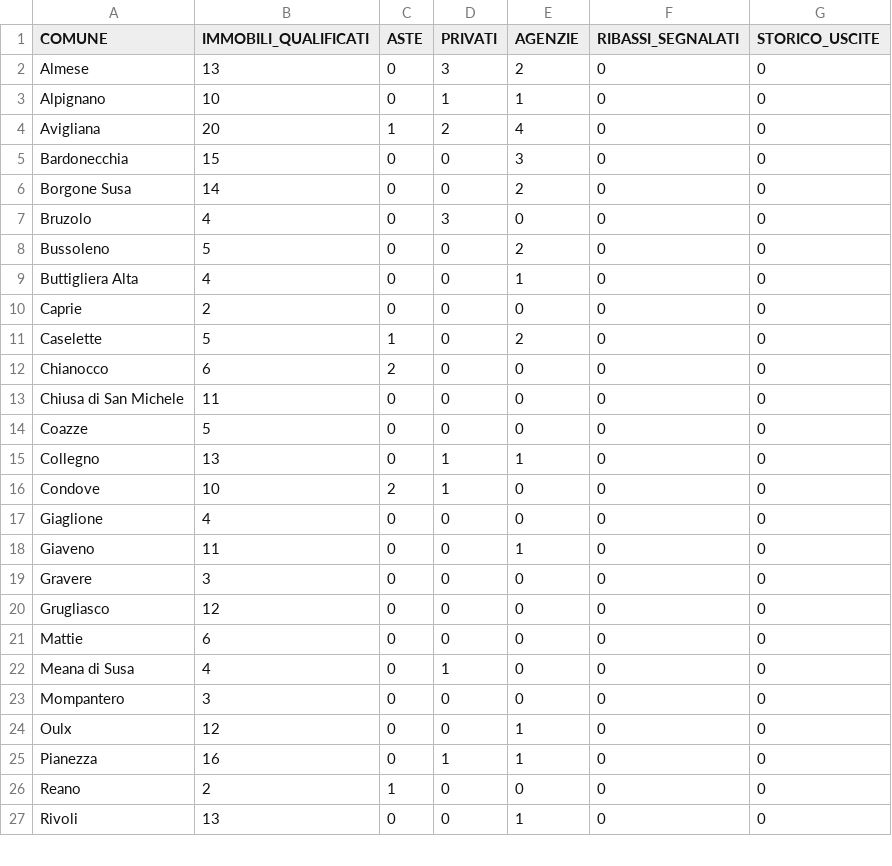
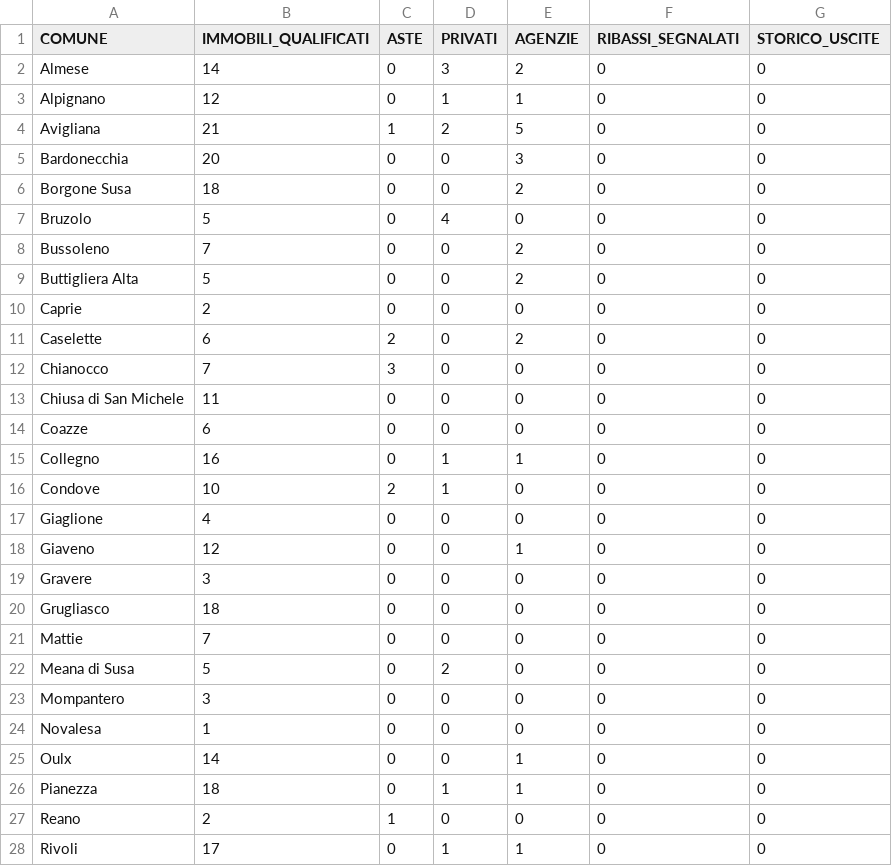
Before and after one commit to josephsocialmedia2-spec/immobili-in-zona, a CSV file: seller_radar_auto/data/intelligence/kpi_segnali.csv, drawn as a sheet; only a part is shown; the diff covers the shown part only.

```diff
--- a/seller_radar_auto/data/intelligence/kpi_segnali.csv
+++ b/seller_radar_auto/data/intelligence/kpi_segnali.csv
@@ -1,27 +1,28 @@
 COMUNE,IMMOBILI_QUALIFICATI,ASTE,PRIVATI,AGENZIE,RIBASSI_SEGNALATI,STORICO_USCITE
-Almese,13,0,3,2,0,0
-Alpignano,10,0,1,1,0,0
-Avigliana,20,1,2,4,0,0
-Bardonecchia,15,0,0,3,0,0
-Borgone Susa,14,0,0,2,0,0
-Bruzolo,4,0,3,0,0,0
-Bussoleno,5,0,0,2,0,0
-Buttigliera Alta,4,0,0,1,0,0
+Almese,14,0,3,2,0,0
+Alpignano,12,0,1,1,0,0
+Avigliana,21,1,2,5,0,0
+Bardonecchia,20,0,0,3,0,0
+Borgone Susa,18,0,0,2,0,0
+Bruzolo,5,0,4,0,0,0
+Bussoleno,7,0,0,2,0,0
+Buttigliera Alta,5,0,0,2,0,0
 Caprie,2,0,0,0,0,0
-Caselette,5,1,0,2,0,0
-Chianocco,6,2,0,0,0,0
+Caselette,6,2,0,2,0,0
+Chianocco,7,3,0,0,0,0
 Chiusa di San Michele,11,0,0,0,0,0
-Coazze,5,0,0,0,0,0
-Collegno,13,0,1,1,0,0
+Coazze,6,0,0,0,0,0
+Collegno,16,0,1,1,0,0
 Condove,10,2,1,0,0,0
 Giaglione,4,0,0,0,0,0
-Giaveno,11,0,0,1,0,0
+Giaveno,12,0,0,1,0,0
 Gravere,3,0,0,0,0,0
-Grugliasco,12,0,0,0,0,0
-Mattie,6,0,0,0,0,0
-Meana di Susa,4,0,1,0,0,0
+Grugliasco,18,0,0,0,0,0
+Mattie,7,0,0,0,0,0
+Meana di Susa,5,0,2,0,0,0
 Mompantero,3,0,0,0,0,0
-Oulx,12,0,0,1,0,0
-Pianezza,16,0,1,1,0,0
+Novalesa,1,0,0,0,0,0
+Oulx,14,0,0,1,0,0
+Pianezza,18,0,1,1,0,0
 Reano,2,1,0,0,0,0
-Rivoli,13,0,0,1,0,0
+Rivoli,17,0,1,1,0,0
```
Also changed, not shown: 12 edited cells elsewhere in this file, seller_radar_auto/data/area_radar.csv, seller_radar_auto/data/intelligence/kpi_agenzie.csv, 29 other files.
